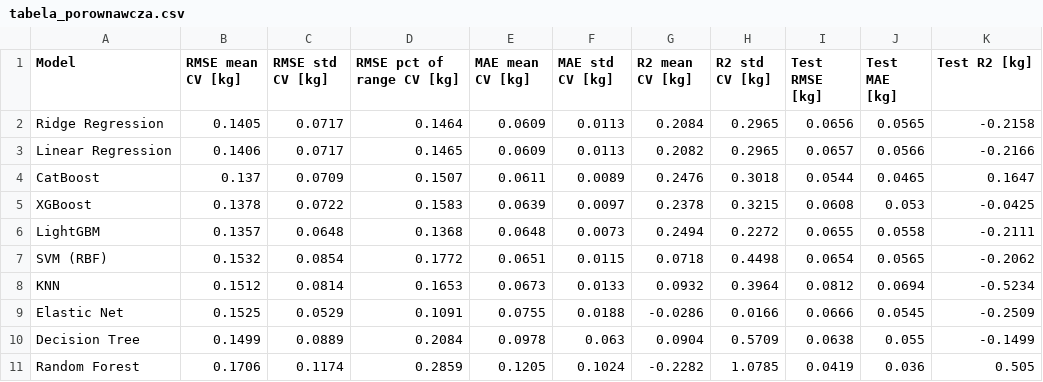
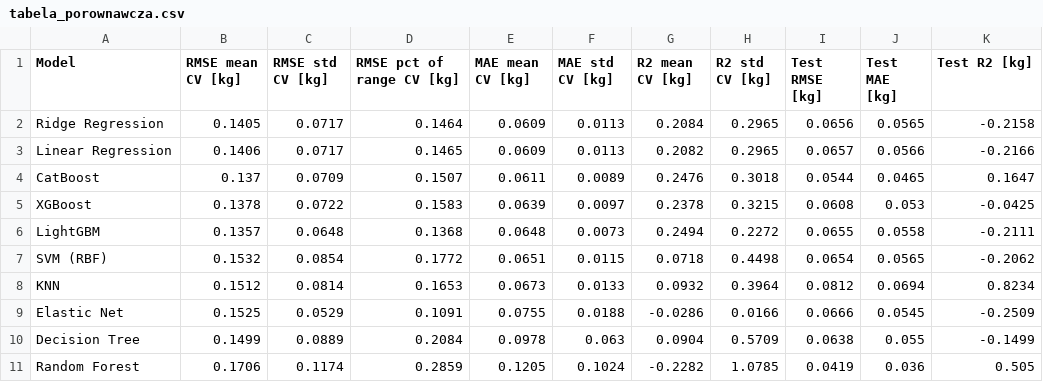
Before and after one commit to PiatekMat/FitForm, a CSV file: static/tabela_porownawcza.csv, drawn as a sheet.

Commit message:
Update tabela_porownawcza.csv

```diff
--- a/static/tabela_porownawcza.csv
+++ b/static/tabela_porownawcza.csv
@@ -7,3 +7,3 @@ LightGBM,0.1357,0.0648,0.1368,0.0648,0.0073,0.2494,0.2272,0.0655,0.0558,-0.2111
 SVM (RBF),0.1532,0.0854,0.1772,0.0651,0.0115,0.0718,0.4498,0.0654,0.0565,-0.2062
-KNN,0.1512,0.0814,0.1653,0.0673,0.0133,0.0932,0.3964,0.0812,0.0694,-0.5234
+KNN,0.1512,0.0814,0.1653,0.0673,0.0133,0.0932,0.3964,0.0812,0.0694,0.8234
 Elastic Net,0.1525,0.0529,0.1091,0.0755,0.0188,-0.0286,0.0166,0.0666,0.0545,-0.2509
```
